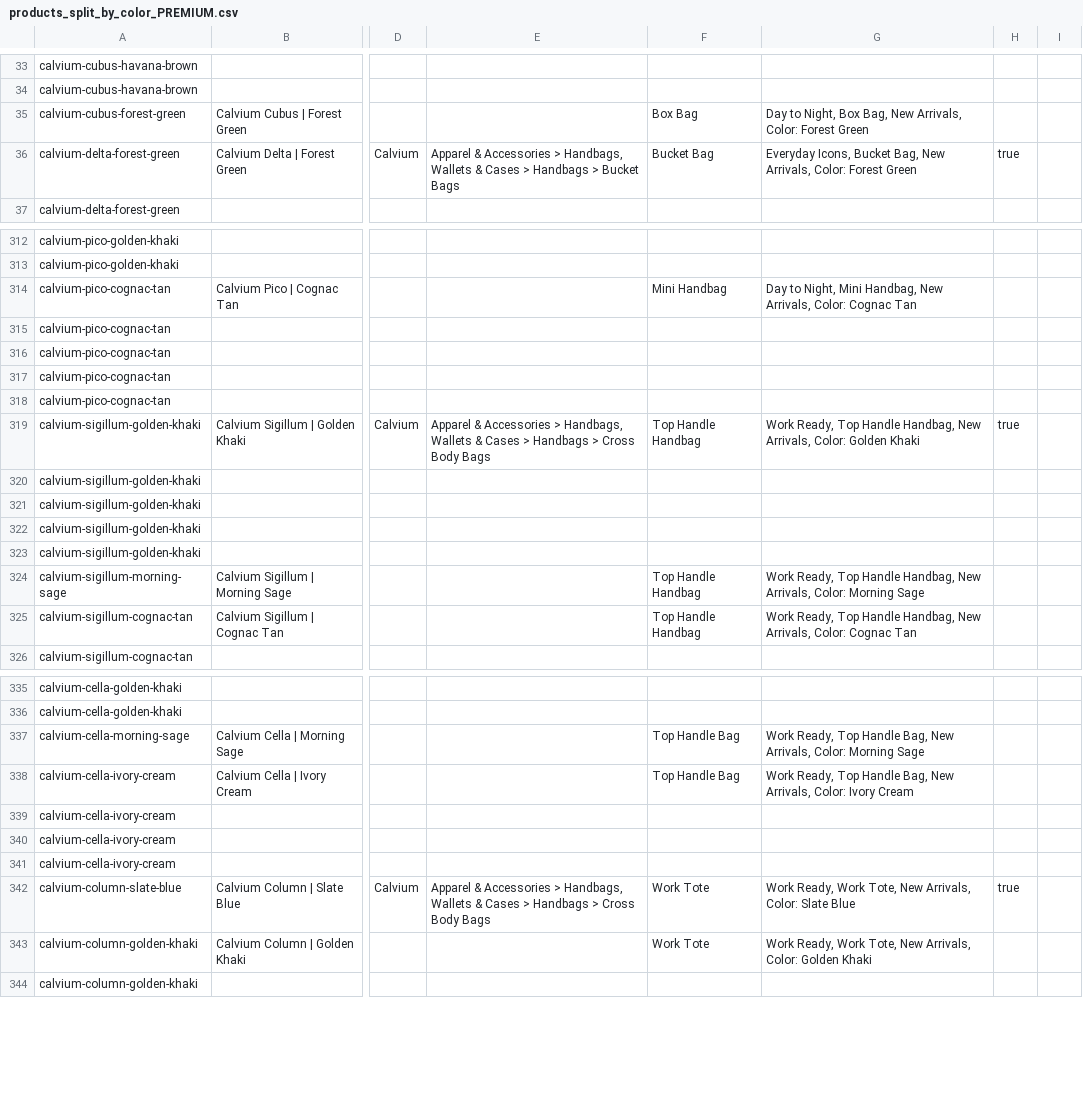
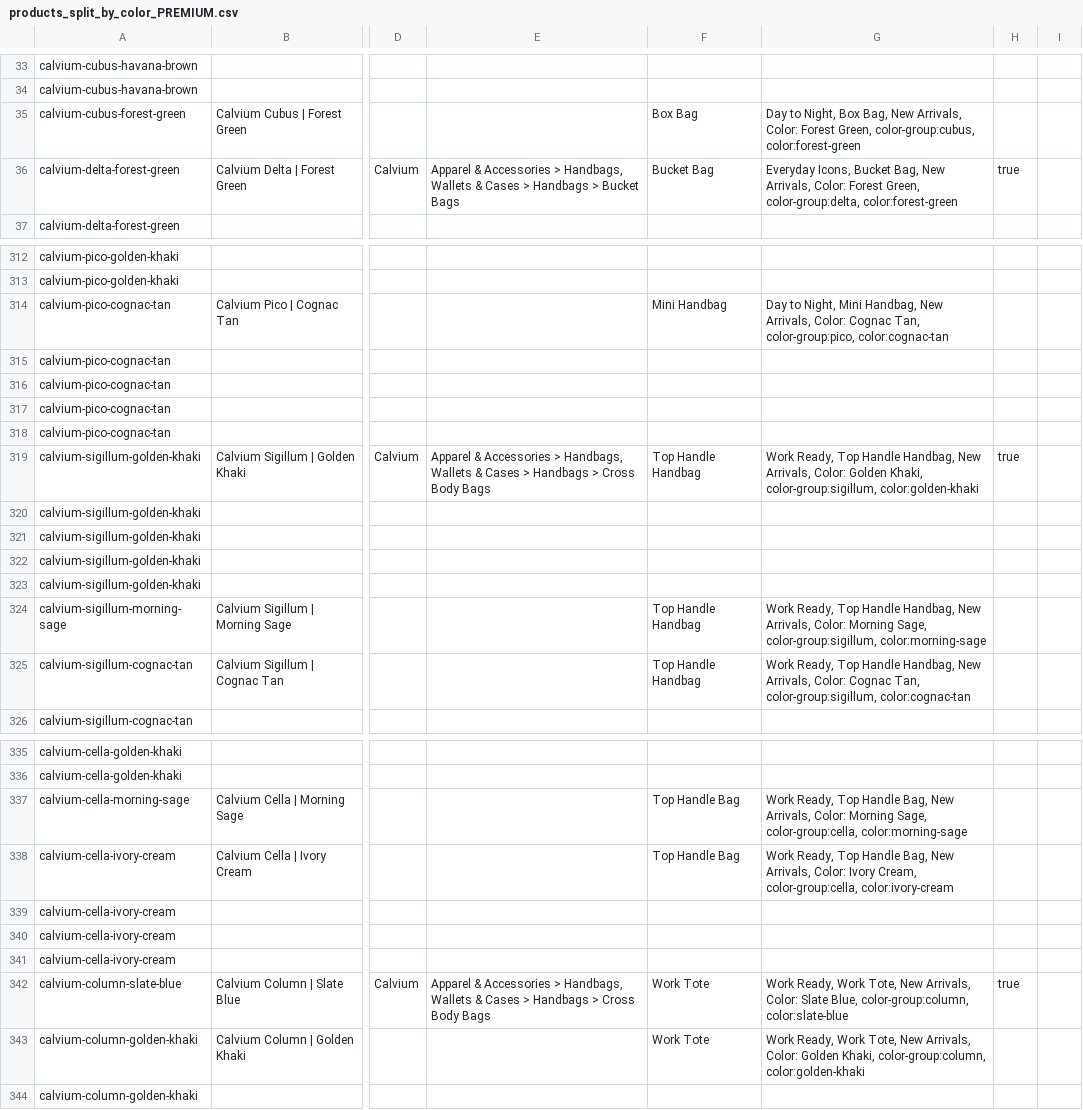
Before and after one commit to Sayuj63/Calvium, a CSV file: products_split_by_color_PREMIUM.csv, drawn as a sheet; only a part is shown, gaps mark what is left out; the diff covers the shown part only; the diff names each change by its address in the sheet, - before the commit and + after, or states it on an @@ line.

```diff
--- a/products_split_by_color_PREMIUM.csv
+++ b/products_split_by_color_PREMIUM.csv
-G35: …Color: Forest Green
+G35: …Color: Forest Green, color-group:cubus, color:forest-green
-G36: …Color: Forest Green
+G36: …Color: Forest Green, color-group:delta, color:forest-green
-G314: …Color: Cognac Tan
+G314: …Color: Cognac Tan, color-group:pico, color:cognac-tan
-G319: …Color: Golden Khaki
+G319: …Color: Golden Khaki, color-group:sigillum, color:golden-khaki
-G324: …Color: Morning Sage
+G324: …Color: Morning Sage, color-group:sigillum, color:morning-sage
-G325: …Color: Cognac Tan
+G325: …Color: Cognac Tan, color-group:sigillum, color:cognac-tan
-G337: …Color: Morning Sage
+G337: …Color: Morning Sage, color-group:cella, color:morning-sage
-G338: …Color: Ivory Cream
+G338: …Color: Ivory Cream, color-group:cella, color:ivory-cream
-G342: …Color: Slate Blue
+G342: …Color: Slate Blue, color-group:column, color:slate-blue
-G343: …Color: Golden Khaki
+G343: …Color: Golden Khaki, color-group:column, color:golden-khaki
```
Also changed, not shown: 84 edited cells elsewhere in this file, 2 other files.
